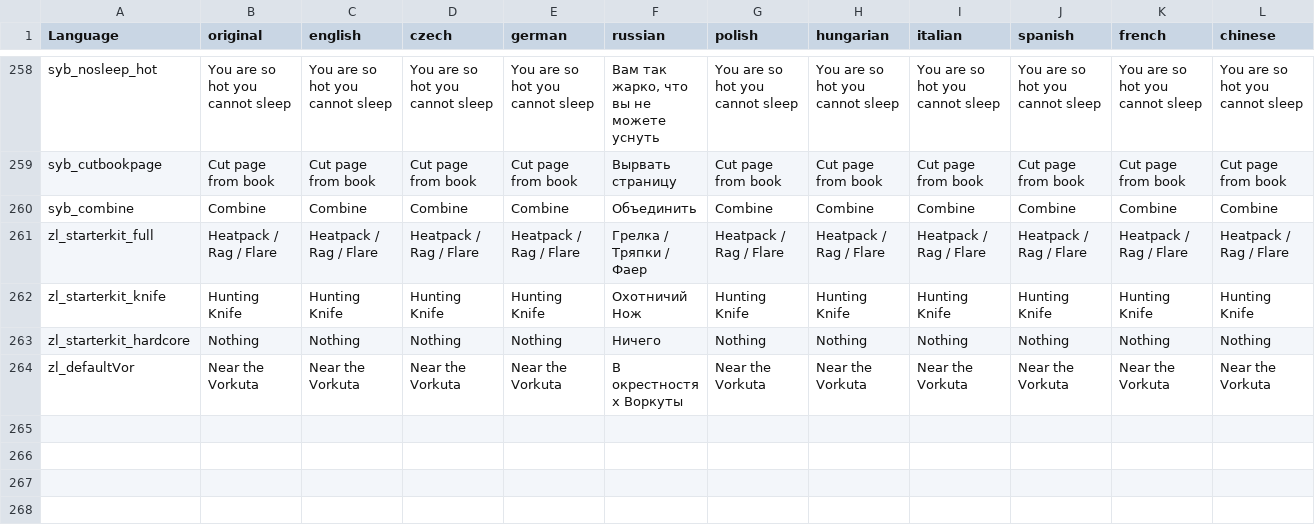
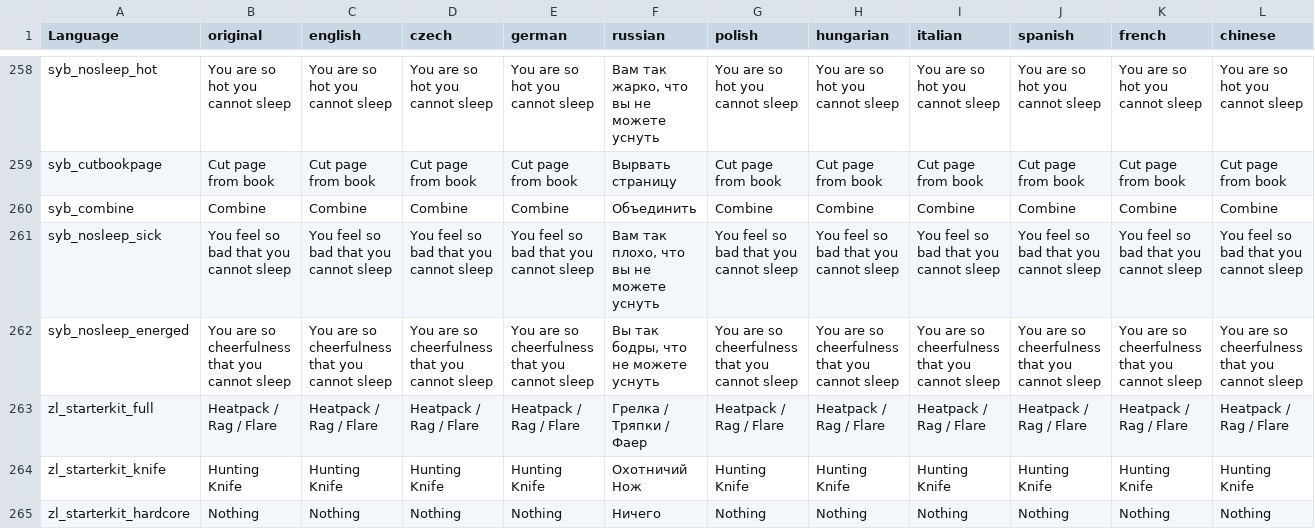
Before and after one commit to TerjeBruoygard/SyberiaScripts, a CSV file: src/languagecore/stringtable.csv, drawn as a sheet; only a part is shown, gaps mark what is left out; the shorter side is filled out with more unchanged rows; rows hold the shown columns only; the diff names each change by its address in the sheet, - before the commit and + after, or states it on an @@ line.

Commit message:
Fix drink with mask, sleeping with regen, health of zeds

```diff
--- a/src/languagecore/stringtable.csv
+++ b/src/languagecore/stringtable.csv
+row 261: syb_nosleep_sick | You feel so bad that you cannot sleep | You feel so bad that you cannot sleep | You feel so bad that you cannot sleep | You feel so bad that you cannot sleep | Вам так плохо, что вы не можете уснуть | You feel so bad that you cannot sleep | You feel so bad that you cannot sleep | You feel so bad that you cannot sleep | You feel so bad that you cannot sleep | You feel so bad that you cannot sleep | You feel so bad that you cannot sleep
+row 262: syb_nosleep_energed | You are so cheerfulness that you cannot sleep | You are so cheerfulness that you cannot sleep | You are so cheerfulness that you cannot sleep | You are so cheerfulness that you cannot sleep | Вы так бодры, что не можете уснуть | You are so cheerfulness that you cannot sleep | You are so cheerfulness that you cannot sleep | You are so cheerfulness that you cannot sleep | You are so cheerfulness that you cannot sleep | You are so cheerfulness that you cannot sleep | You are so cheerfulness that you cannot sleep
```
Also changed, not shown: 11 other files.
